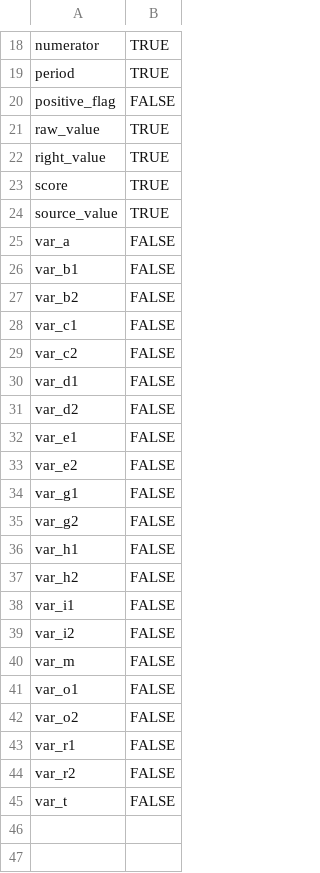
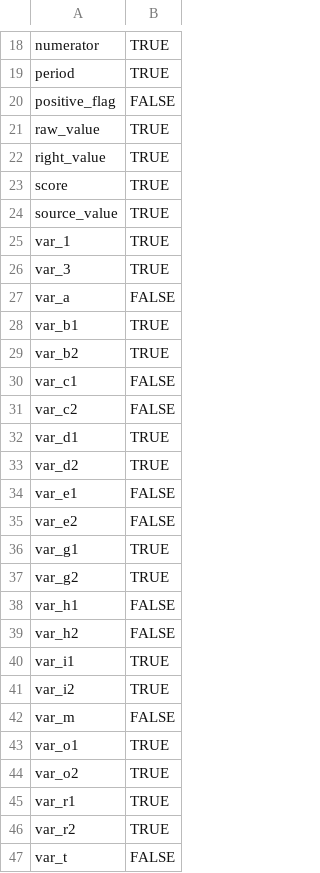
Before and after one commit to MagicSpik3/autospec, a CSV file: outputs/R9/inputs.csv, drawn as a sheet; only a part is shown, gaps mark what is left out; the diff covers the shown part only.

```diff
--- a/outputs/R9/inputs.csv
+++ b/outputs/R9/inputs.csv
@@ -24,22 +24,24 @@ score,TRUE
 source_value,TRUE
+var_1,TRUE
+var_3,TRUE
 var_a,FALSE
-var_b1,FALSE
-var_b2,FALSE
+var_b1,TRUE
+var_b2,TRUE
 var_c1,FALSE
 var_c2,FALSE
-var_d1,FALSE
-var_d2,FALSE
+var_d1,TRUE
+var_d2,TRUE
 var_e1,FALSE
 var_e2,FALSE
-var_g1,FALSE
-var_g2,FALSE
+var_g1,TRUE
+var_g2,TRUE
 var_h1,FALSE
 var_h2,FALSE
-var_i1,FALSE
-var_i2,FALSE
+var_i1,TRUE
+var_i2,TRUE
 var_m,FALSE
-var_o1,FALSE
-var_o2,FALSE
-var_r1,FALSE
-var_r2,FALSE
+var_o1,TRUE
+var_o2,TRUE
+var_r1,TRUE
+var_r2,TRUE
 var_t,FALSE
```
Also changed, not shown: 3 added rows, 3 removed rows and 2 edited cells elsewhere in this file, outputs/R9/QA_derivation_catalogue.csv, outputs/R9/QA_duplicate_dvs.csv, 42 other files.
